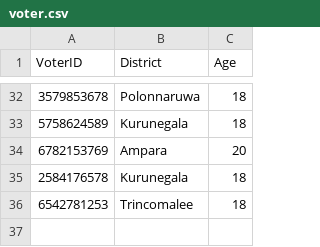
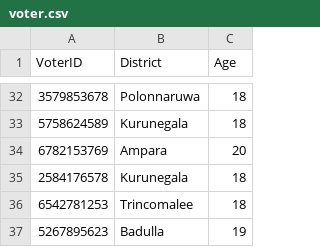
Before and after one commit to methasha20250805/VoterManagementSystem, a CSV file: voter.csv, drawn as a sheet; only a part is shown, gaps mark what is left out.

Commit message:
adding voters

```diff
--- a/voter.csv
+++ b/voter.csv
@@ -36 +36,2 @@ VoterID,District,Age
 6542781253,Trincomalee,18
+5267895623,Badulla,19
```
